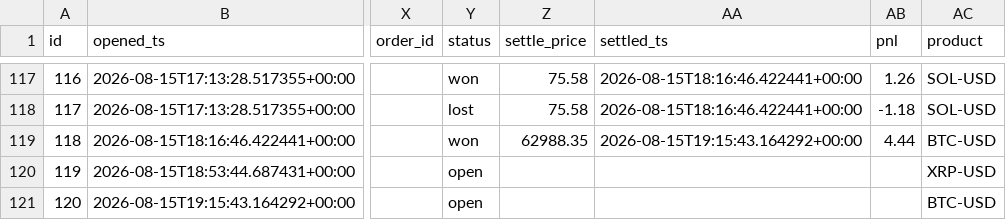
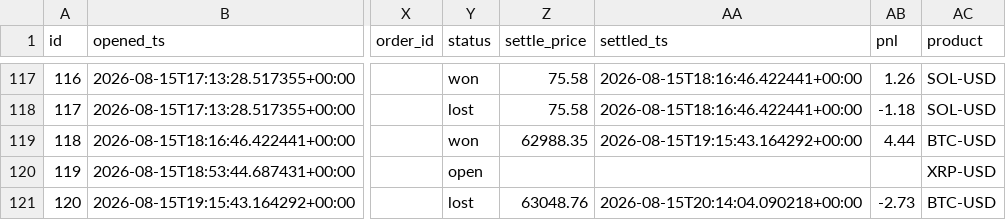
Before and after one commit to JorgeCampe/crypto-signals-bot, a CSV file: crypto_signals_bot/data/positions.csv, drawn as a sheet; only a part is shown, gaps mark what is left out; the diff names each change by its address in the sheet, - before the commit and + after, or states it on an @@ line.

```diff
--- a/crypto_signals_bot/data/positions.csv
+++ b/crypto_signals_bot/data/positions.csv
-Y121 (status): open
+Y121 (status): lost
-Z121 (settle_price): (empty)
+Z121 (settle_price): 63048.76
-AA121 (settled_ts): (empty)
+AA121 (settled_ts): 2026-08-15T20:14:04.090218+00:00
-AB121 (pnl): (empty)
+AB121 (pnl): -2.73
```
Also changed, not shown: crypto_signals_bot/data/equity.csv, 3 other files.
